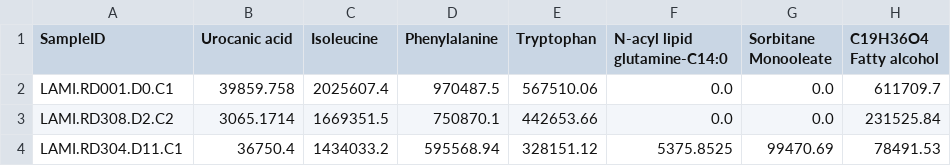
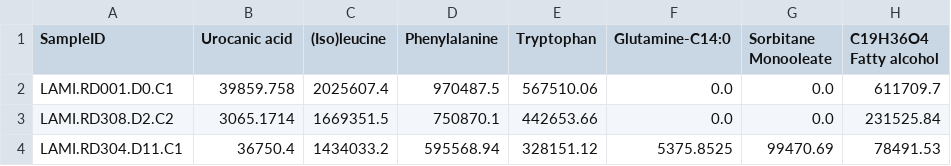
Before and after one commit to knightlab-analyses/Acne_Longitudinal_Microbiome, a CSV file: Data/metabolomics/Run3_10252024/output/metaB_top-VIPs_final.csv, drawn as a sheet; only a part is shown.

```diff
--- a/Data/metabolomics/Run3_10252024/output/metaB_top-VIPs_final.csv
+++ b/Data/metabolomics/Run3_10252024/output/metaB_top-VIPs_final.csv
@@ -1,2 +1,2 @@
-SampleID,Urocanic acid,Isoleucine,Phenylalanine,Tryptophan,N-acyl lipid glutamine-C14:0,Sorbitane Monooleate,C19H36O4 Fatty alcohol
+SampleID,Urocanic acid,(Iso)leucine,Phenylalanine,Tryptophan,Glutamine-C14:0,Sorbitane Monooleate,C19H36O4 Fatty alcohol
 LAMI.RD001.D0.C1,39859.758,2025607.4,970487.5,567510.06,0.0,0.0,611709.7
```
Also changed, not shown: 4 other files.
